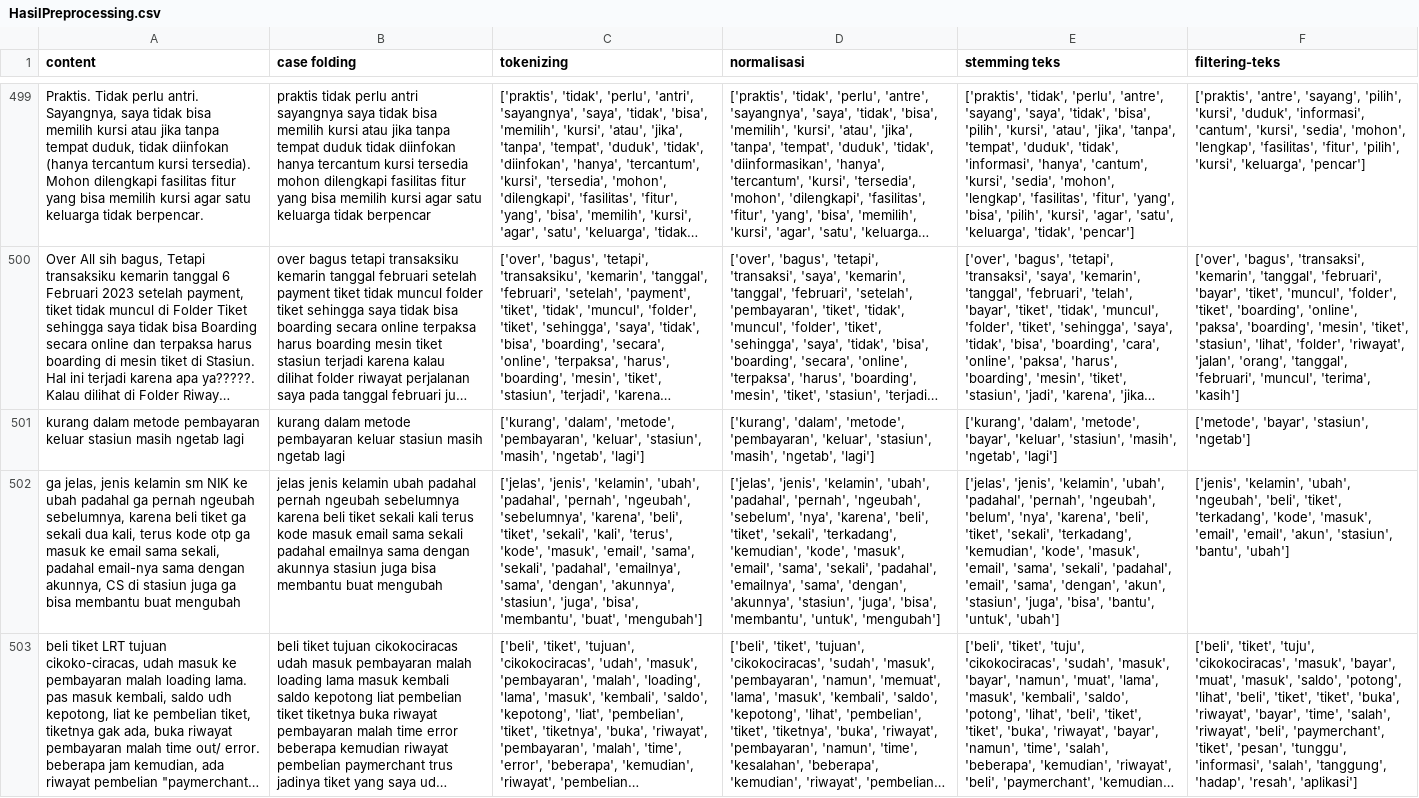
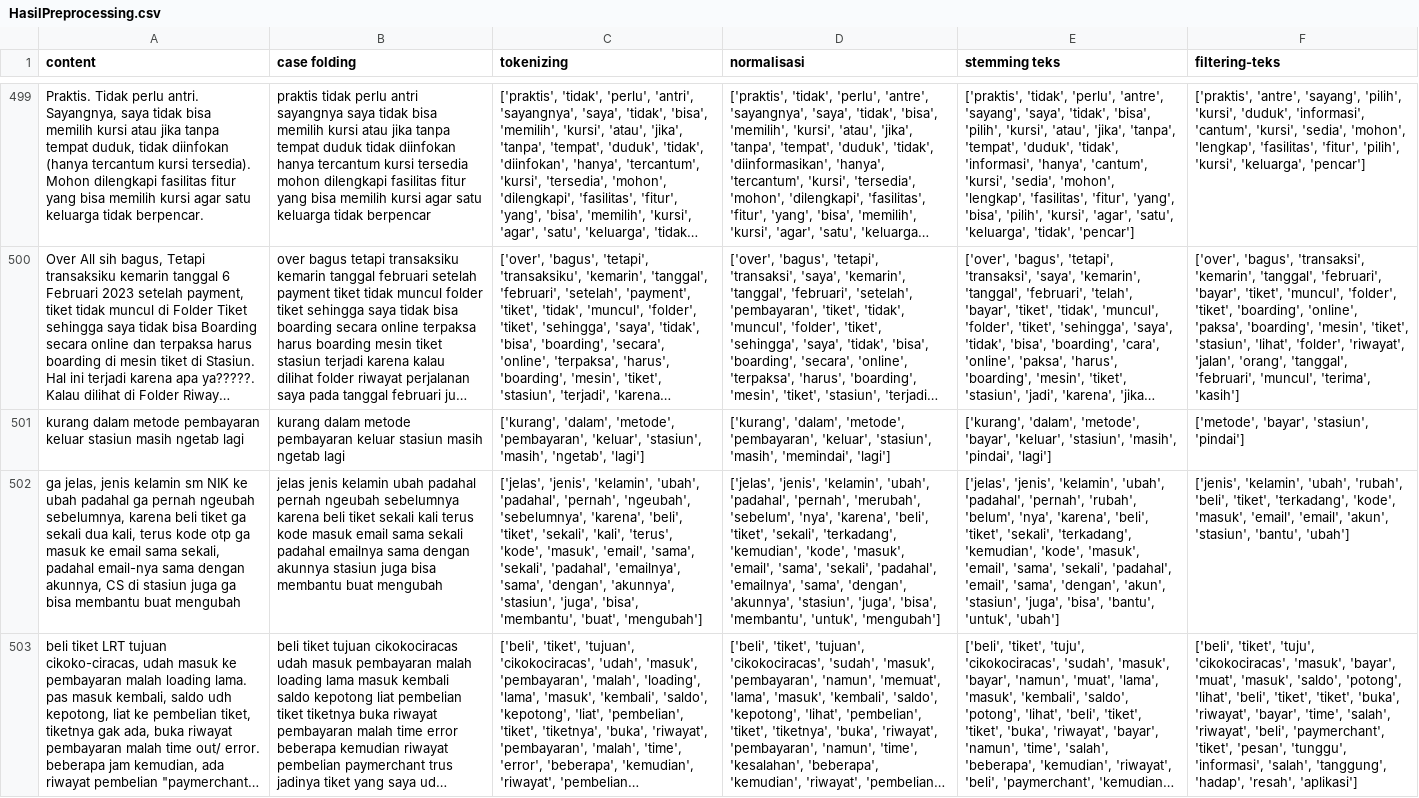
Before and after one commit to erycaaaaa/TransportApp-Sentiment-Analysis-Lexicon-Inset-SVM, a CSV file: Notebook/HasilPreprocessing.csv, drawn as a sheet; only a part is shown, gaps mark what is left out; long unchanged cells end in …; the diff covers the shown part only; the diff names each change by its address in the sheet, - before the commit and + after, or states it on an @@ line.

```diff
--- a/Notebook/HasilPreprocessing.csv
+++ b/Notebook/HasilPreprocessing.csv
-D501 (normalisasi): …'stasiun', 'masih', 'ngetab', 'lagi']
+D501 (normalisasi): …'stasiun', 'masih', 'memindai', 'lagi']
-E501 (stemming teks): …'stasiun', 'masih', 'ngetab', 'lagi']
+E501 (stemming teks): …'stasiun', 'masih', 'pindai', 'lagi']
-F501 (filtering-teks): ['metode', 'bayar', 'stasiun', 'ngetab']
+F501 (filtering-teks): ['metode', 'bayar', 'stasiun', 'pindai']
-D502 (normalisasi): …'padahal', 'pernah', 'ngeubah', 'sebelum', 'nya',…
+D502 (normalisasi): …'padahal', 'pernah', 'merubah', 'sebelum', 'nya',…
-E502 (stemming teks): …'padahal', 'pernah', 'ngeubah', 'belum', 'nya',…
+E502 (stemming teks): …'padahal', 'pernah', 'rubah', 'belum', 'nya',…
-F502 (filtering-teks): …'kelamin', 'ubah', 'ngeubah', 'beli', 'tiket',…
+F502 (filtering-teks): …'kelamin', 'ubah', 'rubah', 'beli', 'tiket',…
```
Also changed, not shown: 3 edited cells elsewhere in this file, Dataset/Data Collection/Data-Mentah/DatasetMentahKAI.csv, Notebook/labeling_kai.csv, 15 other files.
